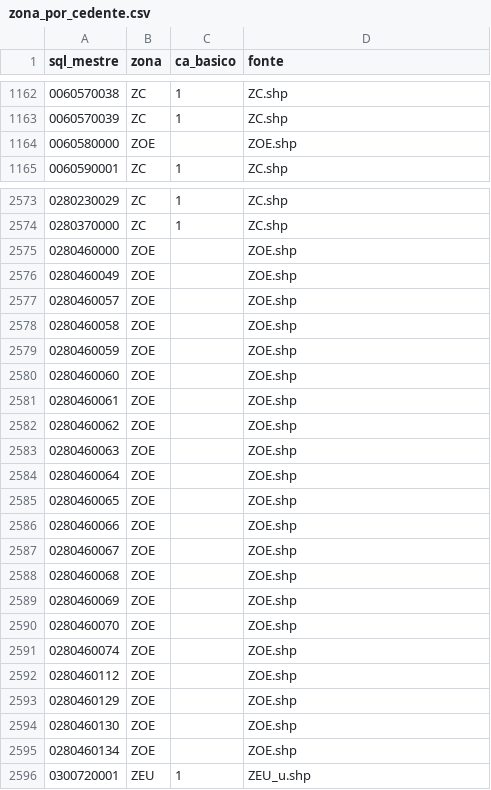
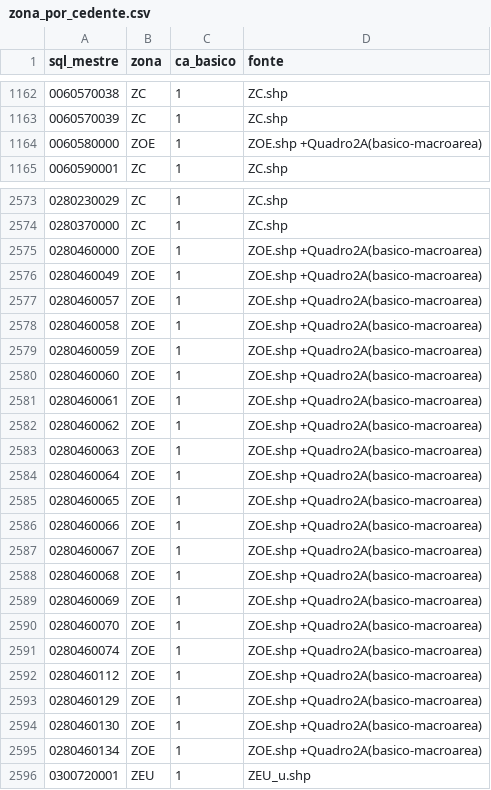
Before and after one commit to bitsuki1/potencial-urbano-unidade-de-negocios, a CSV file: zepec/oficial/zona_por_cedente.csv, drawn as a sheet; only a part is shown, gaps mark what is left out; the diff covers the shown part only.

```diff
--- a/zepec/oficial/zona_por_cedente.csv
+++ b/zepec/oficial/zona_por_cedente.csv
@@ -1163,3 +1163,3 @@ sql_mestre,zona,ca_basico,fonte
 0060570039,ZC,1,ZC.shp
-0060580000,ZOE,,ZOE.shp
+0060580000,ZOE,1,ZOE.shp +Quadro2A(basico-macroarea)
 0060590001,ZC,1,ZC.shp
@@ -2574,23 +2574,23 @@ sql_mestre,zona,ca_basico,fonte
 0280370000,ZC,1,ZC.shp
-0280460000,ZOE,,ZOE.shp
-0280460049,ZOE,,ZOE.shp
-0280460057,ZOE,,ZOE.shp
-0280460058,ZOE,,ZOE.shp
-0280460059,ZOE,,ZOE.shp
-0280460060,ZOE,,ZOE.shp
-0280460061,ZOE,,ZOE.shp
-0280460062,ZOE,,ZOE.shp
-0280460063,ZOE,,ZOE.shp
-0280460064,ZOE,,ZOE.shp
-0280460065,ZOE,,ZOE.shp
-0280460066,ZOE,,ZOE.shp
-0280460067,ZOE,,ZOE.shp
-0280460068,ZOE,,ZOE.shp
-0280460069,ZOE,,ZOE.shp
-0280460070,ZOE,,ZOE.shp
-0280460074,ZOE,,ZOE.shp
-0280460112,ZOE,,ZOE.shp
-0280460129,ZOE,,ZOE.shp
-0280460130,ZOE,,ZOE.shp
-0280460134,ZOE,,ZOE.shp
+0280460000,ZOE,1,ZOE.shp +Quadro2A(basico-macroarea)
+0280460049,ZOE,1,ZOE.shp +Quadro2A(basico-macroarea)
+0280460057,ZOE,1,ZOE.shp +Quadro2A(basico-macroarea)
+0280460058,ZOE,1,ZOE.shp +Quadro2A(basico-macroarea)
+0280460059,ZOE,1,ZOE.shp +Quadro2A(basico-macroarea)
+0280460060,ZOE,1,ZOE.shp +Quadro2A(basico-macroarea)
+0280460061,ZOE,1,ZOE.shp +Quadro2A(basico-macroarea)
+0280460062,ZOE,1,ZOE.shp +Quadro2A(basico-macroarea)
+0280460063,ZOE,1,ZOE.shp +Quadro2A(basico-macroarea)
+0280460064,ZOE,1,ZOE.shp +Quadro2A(basico-macroarea)
+0280460065,ZOE,1,ZOE.shp +Quadro2A(basico-macroarea)
+0280460066,ZOE,1,ZOE.shp +Quadro2A(basico-macroarea)
+0280460067,ZOE,1,ZOE.shp +Quadro2A(basico-macroarea)
+0280460068,ZOE,1,ZOE.shp +Quadro2A(basico-macroarea)
+0280460069,ZOE,1,ZOE.shp +Quadro2A(basico-macroarea)
+0280460070,ZOE,1,ZOE.shp +Quadro2A(basico-macroarea)
+0280460074,ZOE,1,ZOE.shp +Quadro2A(basico-macroarea)
+0280460112,ZOE,1,ZOE.shp +Quadro2A(basico-macroarea)
+0280460129,ZOE,1,ZOE.shp +Quadro2A(basico-macroarea)
+0280460130,ZOE,1,ZOE.shp +Quadro2A(basico-macroarea)
+0280460134,ZOE,1,ZOE.shp +Quadro2A(basico-macroarea)
 0300720001,ZEU,1,ZEU_u.shp
```
Also changed, not shown: 110 edited cells elsewhere in this file, 2 other files.
